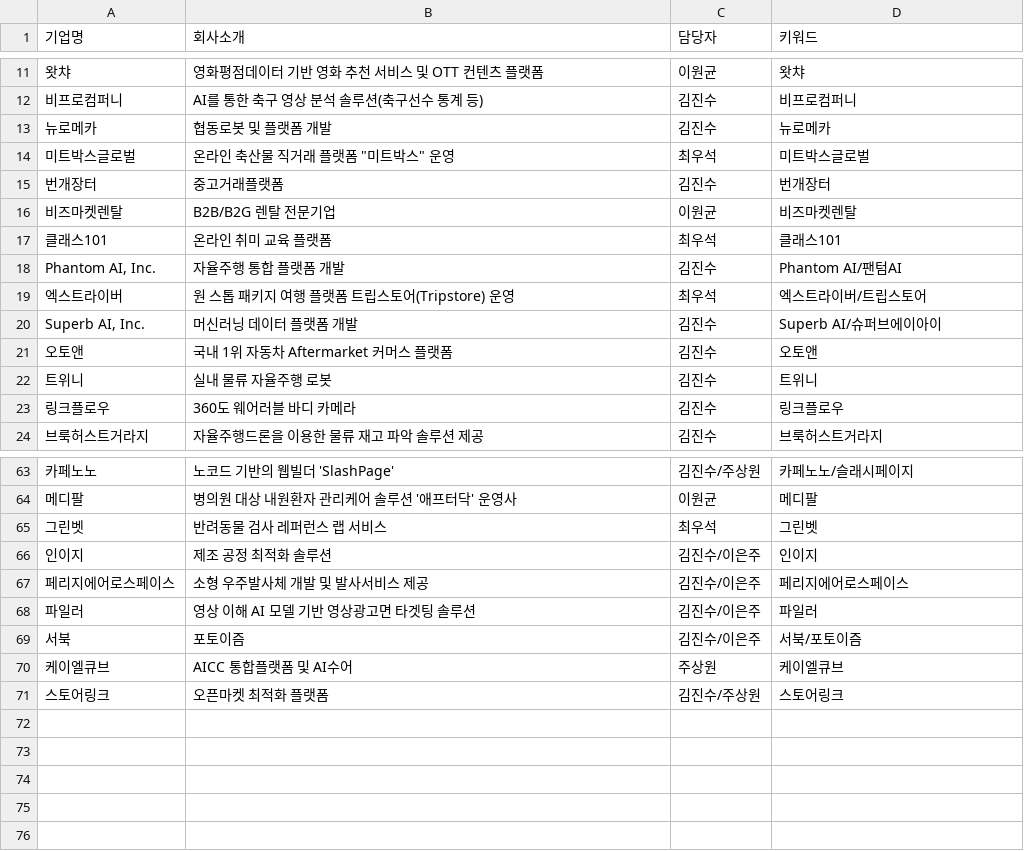
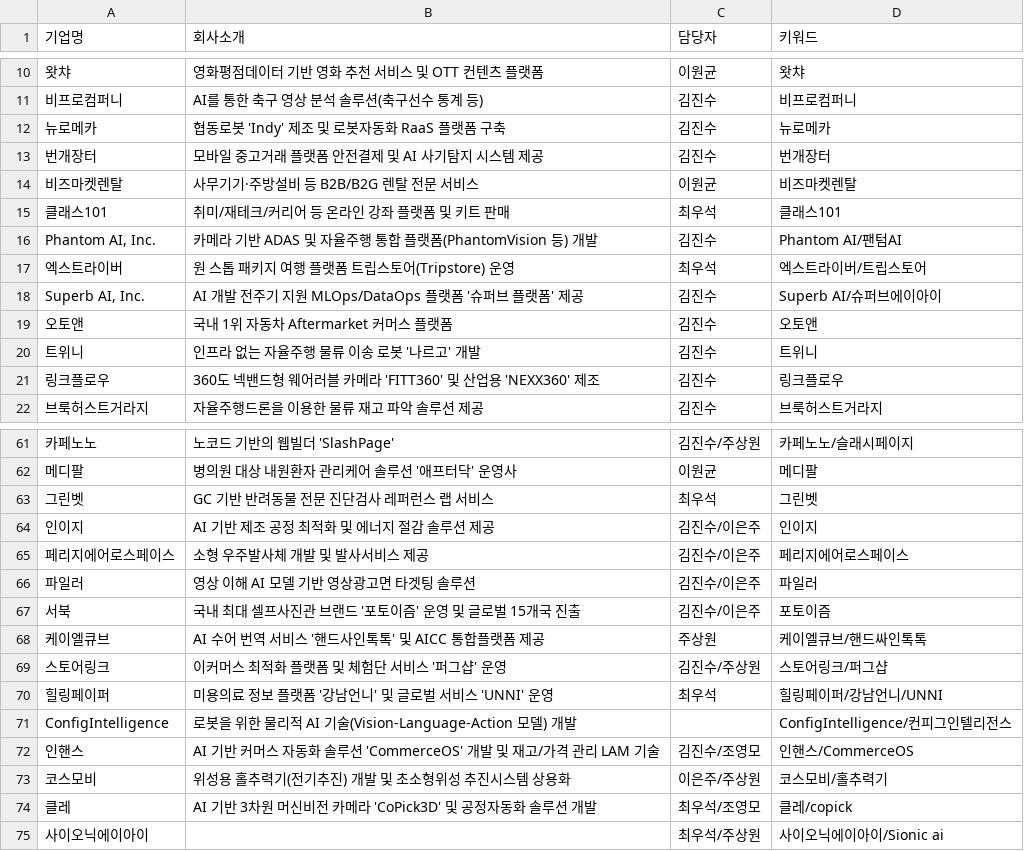
Before and after one commit to jake-ds/kti-newsletter, a CSV file: portfolio_news_data.csv, drawn as a sheet; only a part is shown, gaps mark what is left out; removed rows and columns are numbered as before the commit, all else as after; the diff covers the shown part only; the diff names each change by its address in the sheet, - before the commit and + after, or states it on an @@ line.

```diff
--- a/portfolio_news_data.csv
+++ b/portfolio_news_data.csv
-B12 (회사소개): 협동로봇 및 플랫폼 개발
+B12 (회사소개): 협동로봇 'Indy' 제조 및 로봇자동화 RaaS 플랫폼 구축
-row 14: 미트박스글로벌 | 온라인 축산물 직거래 플랫폼 "미트박스" 운영 | 최우석 | 미트박스글로벌
-B13 (회사소개): 중고거래플랫폼
+B13 (회사소개): 모바일 중고거래 플랫폼 안전결제 및 AI 사기탐지 시스템 제공
-B14 (회사소개): B2B/B2G 렌탈 전문기업
+B14 (회사소개): 사무기기·주방설비 등 B2B/B2G 렌탈 전문 서비스
-B15 (회사소개): 온라인 취미 교육 플랫폼
+B15 (회사소개): 취미/재테크/커리어 등 온라인 강좌 플랫폼 및 키트 판매
-B16 (회사소개): 자율주행 통합 플랫폼 개발
+B16 (회사소개): 카메라 기반 ADAS 및 자율주행 통합 플랫폼(PhantomVision 등) 개발
-B18 (회사소개): 머신러닝 데이터 플랫폼 개발
+B18 (회사소개): AI 개발 전주기 지원 MLOps/DataOps 플랫폼 '슈퍼브 플랫폼' 제공
-B20 (회사소개): 실내 물류 자율주행 로봇
+B20 (회사소개): 인프라 없는 자율주행 물류 이송 로봇 '나르고' 개발
-B21 (회사소개): 360도 웨어러블 바디 카메라
+B21 (회사소개): 360도 넥밴드형 웨어러블 카메라 'FITT360' 및 산업용 'NEXX360' 제조
-B63 (회사소개): 반려동물 검사 레퍼런스 랩 서비스
+B63 (회사소개): GC 기반 반려동물 전문 진단검사 레퍼런스 랩 서비스
-B64 (회사소개): 제조 공정 최적화 솔루션
+B64 (회사소개): AI 기반 제조 공정 최적화 및 에너지 절감 솔루션 제공
-B67 (회사소개): 포토이즘
+B67 (회사소개): 국내 최대 셀프사진관 브랜드 '포토이즘' 운영 및 글로벌 15개국 진출
-D67 (키워드): 서북/포토이즘
+D67 (키워드): 포토이즘
-B68 (회사소개): AICC 통합플랫폼 및 AI수어
+B68 (회사소개): AI 수어 번역 서비스 '핸드사인톡톡' 및 AICC 통합플랫폼 제공
-D68 (키워드): 케이엘큐브
+D68 (키워드): 케이엘큐브/핸드싸인톡톡
-B69 (회사소개): 오픈마켓 최적화 플랫폼
+B69 (회사소개): 이커머스 최적화 플랫폼 및 체험단 서비스 '퍼그샵' 운영
-D69 (키워드): 스토어링크
+D69 (키워드): 스토어링크/퍼그샵
+row 70: 힐링페이퍼 | 미용의료 정보 플랫폼 '강남언니' 및 글로벌 서비스 'UNNI' 운영 | 최우석 | 힐링페이퍼/강남언니/UNNI
+row 71: ConfigIntelligence | 로봇을 위한 물리적 AI 기술(Vision-Language-Action 모델) 개발 |  | ConfigIntelligence/컨피그인텔리전스
+row 72: 인핸스 | AI 기반 커머스 자동화 솔루션 'CommerceOS' 개발 및 재고/가격 관리 LAM 기술 | 김진수/조영모 | 인핸스/CommerceOS
+row 73: 코스모비 | 위성용 홀추력기(전기추진) 개발 및 초소형위성 추진시스템 상용화 | 이은주/주상원 | 코스모비/홀추력기
+row 74: 클레 | AI 기반 3차원 머신비전 카메라 'CoPick3D' 및 공정자동화 솔루션 개발 | 최우석/조영모 | 클레/copick
+row 75: 사이오닉에이아이 |  | 최우석/주상원 | 사이오닉에이아이/Sionic ai
```
Also changed, not shown: 1 removed row and 14 edited cells elsewhere in this file, 17 other files.
